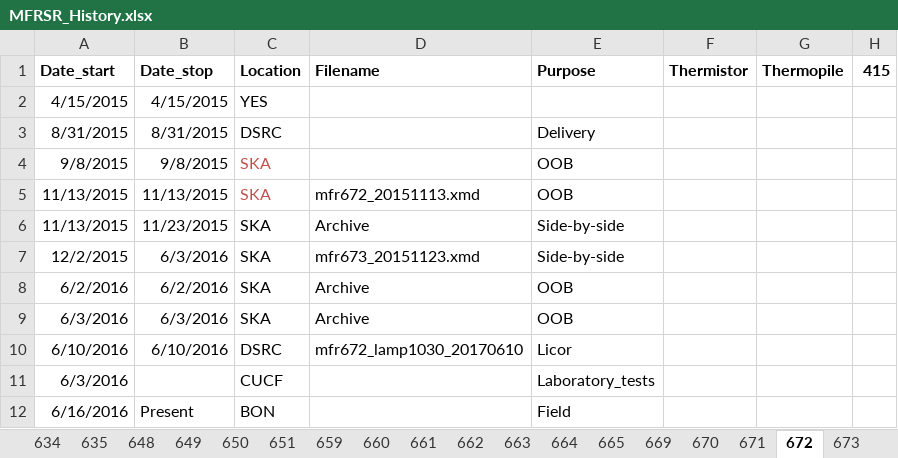
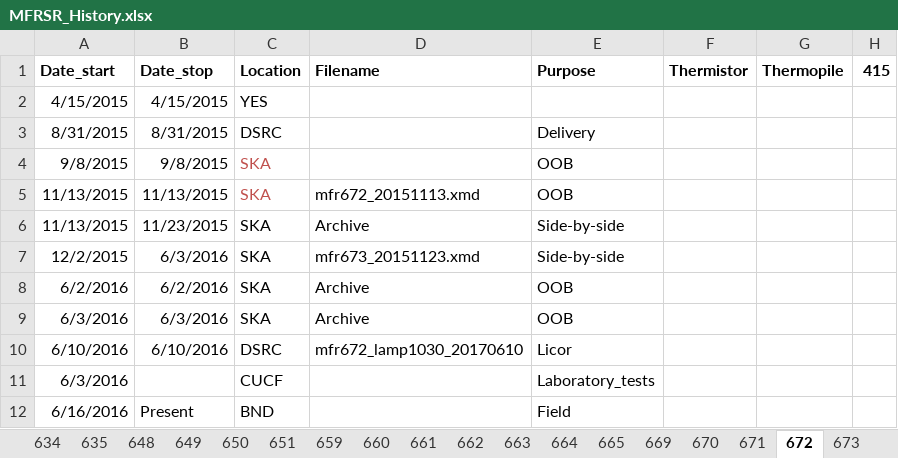
Before and after one commit to hagne/SURFRAD, an Excel workbook: notebooks/databases/MFRSR_History.xlsx, sheet 672, drawn as a sheet; only a part is shown; values as stored, in another font and other column widths than the file's, no borders; charts and pictures not drawn; the diff names each change by its address in the sheet, - before the commit and + after, or states it on an @@ line.

```diff
--- a/notebooks/databases/MFRSR_History.xlsx (sheet 672)
+++ b/notebooks/databases/MFRSR_History.xlsx (sheet 672)
-C12: BON
+C12: BND
```
Also changed, not shown: sheet Overview, sheet 669, sheet 634, sheet 670, 9 other files.
